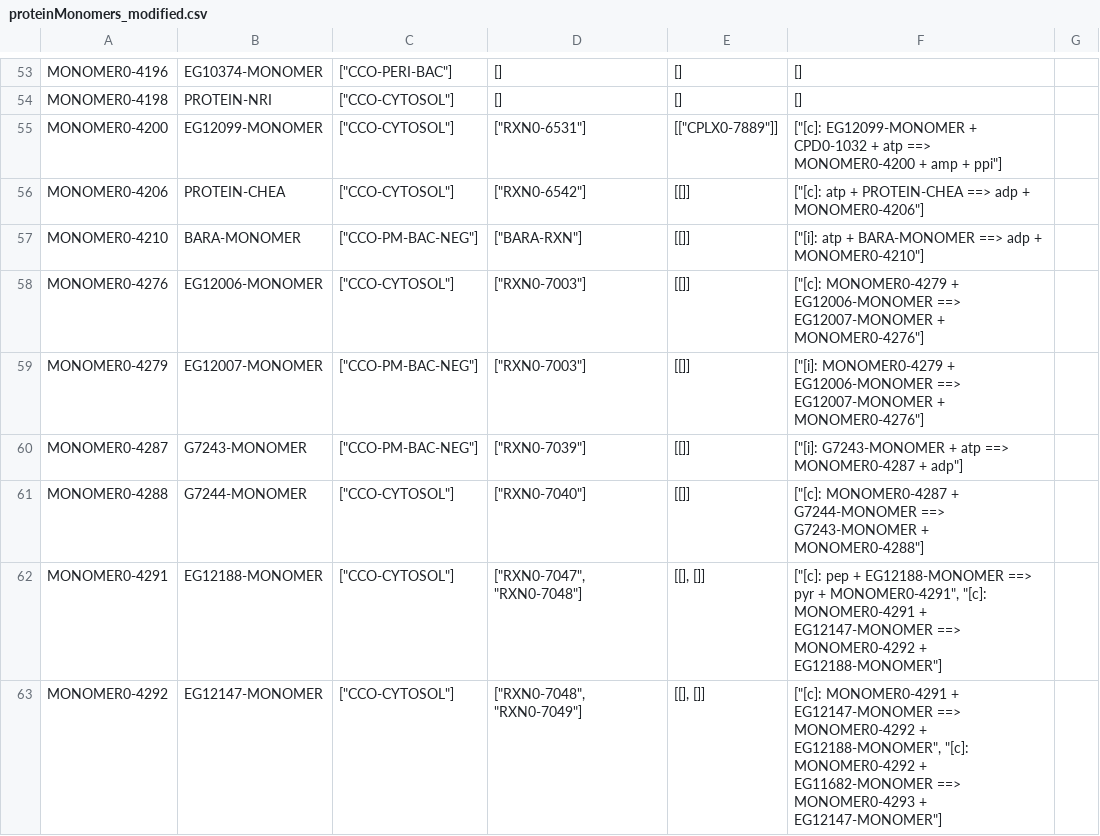
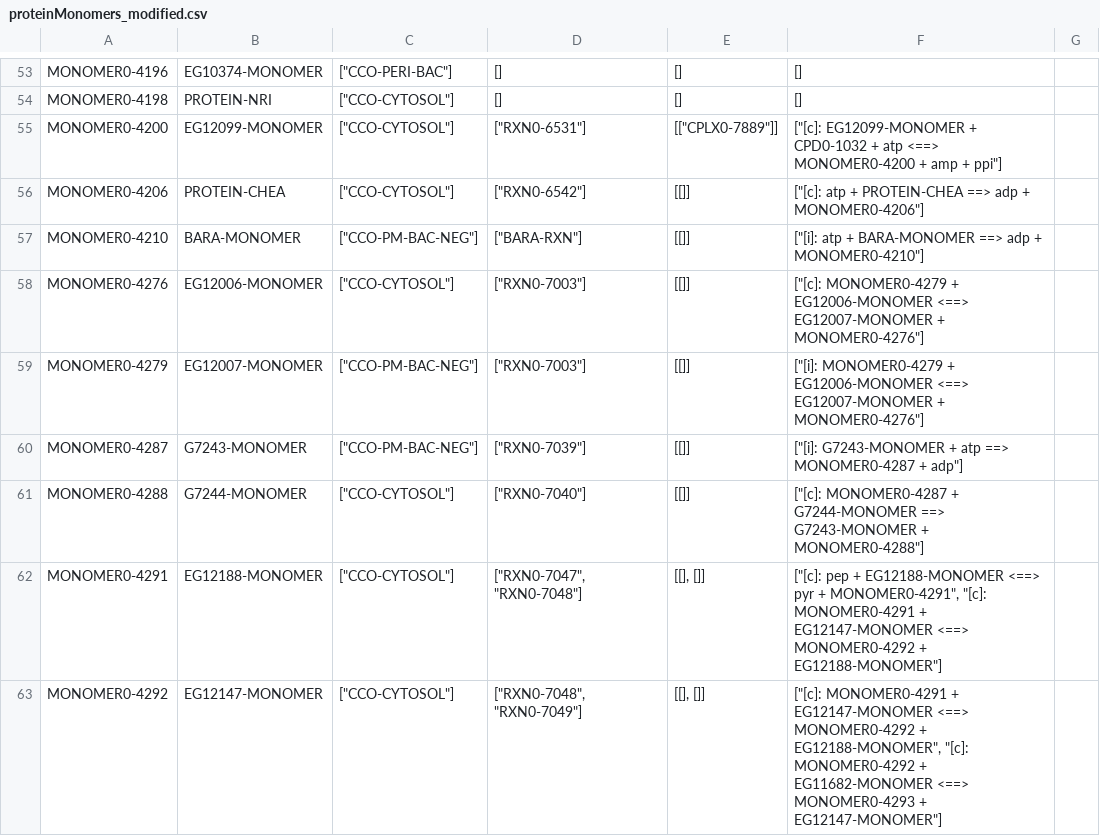
Before and after one commit to CovertLab/WholeCellEcoliRelease, a CSV file: data/parsed/proteinMonomers_modified.csv, drawn as a sheet; only a part is shown, gaps mark what is left out; the diff covers the shown part only.

```diff
--- a/data/parsed/proteinMonomers_modified.csv
+++ b/data/parsed/proteinMonomers_modified.csv
@@ -54,10 +54,10 @@ MONOMER0-4196	EG10374-MONOMER	"[""CCO-PERI-BAC""]"	[]	[]	[]
 MONOMER0-4198	PROTEIN-NRI	"[""CCO-CYTOSOL""]"	[]	[]	[]	
-MONOMER0-4200	EG12099-MONOMER	"[""CCO-CYTOSOL""]"	"[""RXN0-6531""]"	"[[""CPLX0-7889""]]"	"[""[c]: EG12099-MONOMER + CPD0-1032 + atp ==> MONOMER0-4200 + amp + ppi""]"	
+MONOMER0-4200	EG12099-MONOMER	"[""CCO-CYTOSOL""]"	"[""RXN0-6531""]"	"[[""CPLX0-7889""]]"	"[""[c]: EG12099-MONOMER + CPD0-1032 + atp <==> MONOMER0-4200 + amp + ppi""]"	
 MONOMER0-4206	PROTEIN-CHEA	"[""CCO-CYTOSOL""]"	"[""RXN0-6542""]"	[[]]	"[""[c]: atp + PROTEIN-CHEA ==> adp + MONOMER0-4206""]"	
 MONOMER0-4210	BARA-MONOMER	"[""CCO-PM-BAC-NEG""]"	"[""BARA-RXN""]"	[[]]	"[""[i]: atp + BARA-MONOMER ==> adp + MONOMER0-4210""]"	
-MONOMER0-4276	EG12006-MONOMER	"[""CCO-CYTOSOL""]"	"[""RXN0-7003""]"	[[]]	"[""[c]: MONOMER0-4279 + EG12006-MONOMER ==> EG12007-MONOMER + MONOMER0-4276""]"	
-MONOMER0-4279	EG12007-MONOMER	"[""CCO-PM-BAC-NEG""]"	"[""RXN0-7003""]"	[[]]	"[""[i]: MONOMER0-4279 + EG12006-MONOMER ==> EG12007-MONOMER + MONOMER0-4276""]"	
+MONOMER0-4276	EG12006-MONOMER	"[""CCO-CYTOSOL""]"	"[""RXN0-7003""]"	[[]]	"[""[c]: MONOMER0-4279 + EG12006-MONOMER <==> EG12007-MONOMER + MONOMER0-4276""]"	
+MONOMER0-4279	EG12007-MONOMER	"[""CCO-PM-BAC-NEG""]"	"[""RXN0-7003""]"	[[]]	"[""[i]: MONOMER0-4279 + EG12006-MONOMER <==> EG12007-MONOMER + MONOMER0-4276""]"	
 MONOMER0-4287	G7243-MONOMER	"[""CCO-PM-BAC-NEG""]"	"[""RXN0-7039""]"	[[]]	"[""[i]: G7243-MONOMER + atp ==> MONOMER0-4287 + adp""]"	
 MONOMER0-4288	G7244-MONOMER	"[""CCO-CYTOSOL""]"	"[""RXN0-7040""]"	[[]]	"[""[c]: MONOMER0-4287 + G7244-MONOMER ==> G7243-MONOMER + MONOMER0-4288""]"	
-MONOMER0-4291	EG12188-MONOMER	"[""CCO-CYTOSOL""]"	"[""RXN0-7047"", ""RXN0-7048""]"	[[], []]	"[""[c]: pep + EG12188-MONOMER ==> pyr + MONOMER0-4291"", ""[c]: MONOMER0-4291 + EG12147-MONOMER ==> MONOMER0-4292 + EG12188-MONOMER""]"	
-MONOMER0-4292	EG12147-MONOMER	"[""CCO-CYTOSOL""]"	"[""RXN0-7048"", ""RXN0-7049""]"	[[], []]	"[""[c]: MONOMER0-4291 + EG12147-MONOMER ==> MONOMER0-4292 + EG12188-MONOMER"", ""[c]: MONOMER0-4292 + EG11682-MONOMER ==> MONOMER0-4293 + EG12147-MONOMER""]"	
+MONOMER0-4291	EG12188-MONOMER	"[""CCO-CYTOSOL""]"	"[""RXN0-7047"", ""RXN0-7048""]"	[[], []]	"[""[c]: pep + EG12188-MONOMER <==> pyr + MONOMER0-4291"", ""[c]: MONOMER0-4291 + EG12147-MONOMER <==> MONOMER0-4292 + EG12188-MONOMER""]"	
+MONOMER0-4292	EG12147-MONOMER	"[""CCO-CYTOSOL""]"	"[""RXN0-7048"", ""RXN0-7049""]"	[[], []]	"[""[c]: MONOMER0-4291 + EG12147-MONOMER <==> MONOMER0-4292 + EG12188-MONOMER"", ""[c]: MONOMER0-4292 + EG11682-MONOMER <==> MONOMER0-4293 + EG12147-MONOMER""]"	
```
Also changed, not shown: 26 edited cells elsewhere in this file, data/parsed/proteinComplexes_modified.csv, data/parsed/rna_modified.csv, 1 other file.
